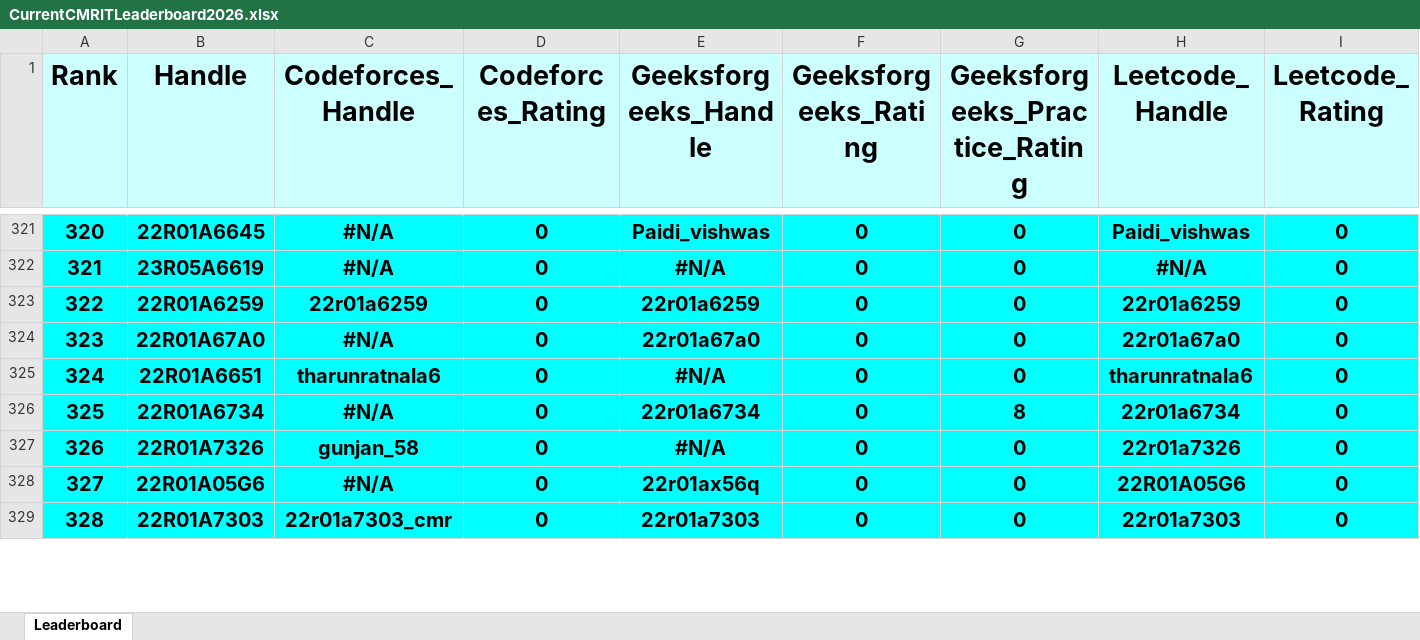
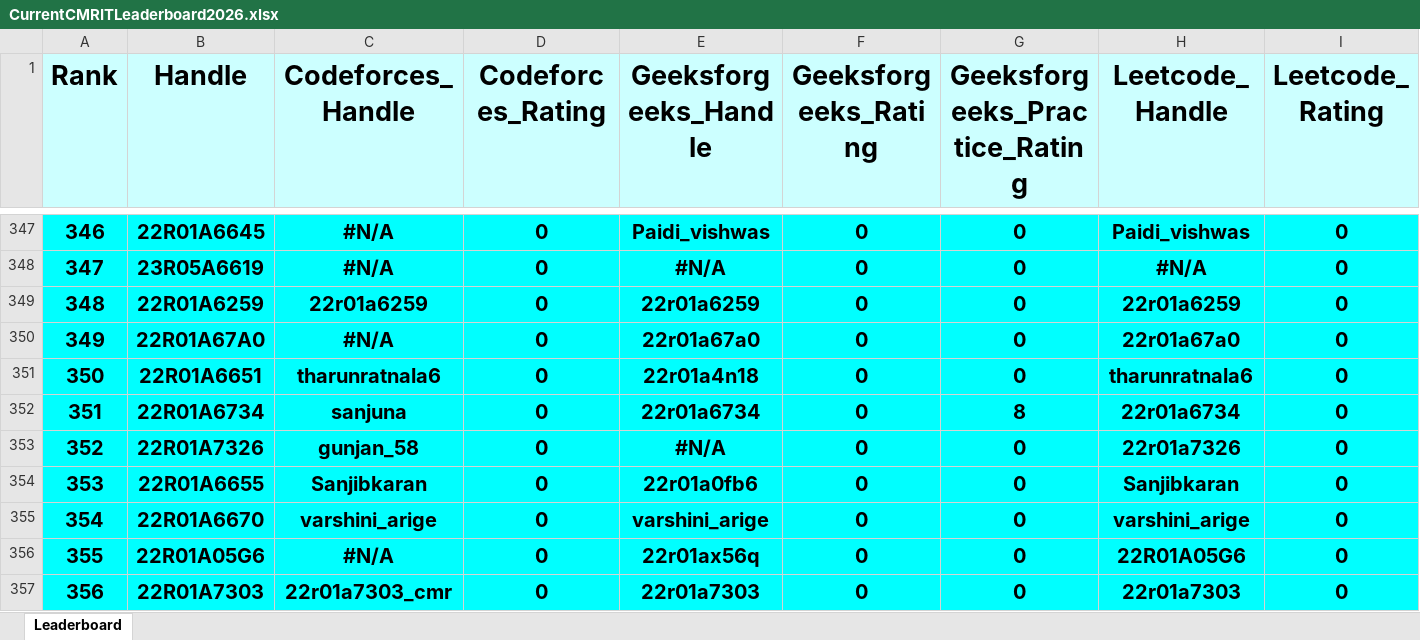
Before and after one commit to dog-broad/CMRIT2026Leaderboard, an Excel workbook: Leaderboards/CurrentCMRITLeaderboard2026.xlsx, sheet Leaderboard, drawn as a sheet; only a part is shown, gaps mark what is left out; values as stored, in another font and other column widths than the file's, no borders; addresses are those after the commit; rows hold the shown columns only; the diff covers the shown part only; the diff names each change by its address in the sheet, - before the commit and + after, or states it on an @@ line.

```diff
--- a/Leaderboards/CurrentCMRITLeaderboard2026.xlsx (sheet Leaderboard)
+++ b/Leaderboards/CurrentCMRITLeaderboard2026.xlsx (sheet Leaderboard)
@@ column A (Rank) renumbered between rows 20 and 1120 @@
-E351 (Geeksforgeeks_Handle): #N/A
+E351 (Geeksforgeeks_Handle): 22r01a4n18
-C352 (Codeforces_Handle): #N/A
+C352 (Codeforces_Handle): sanjuna
+row 354: 353 | 22R01A6655 | Sanjibkaran | 0 | 22r01a0fb6 | 0 | 0 | Sanjibkaran | 0
+row 355: 354 | 22R01A6670 | varshini_arige | 0 | varshini_arige | 0 | 0 | varshini_arige | 0
```
Also changed, not shown: 49 added rows, 51 removed rows and 122 edited cells elsewhere in this sheet.
